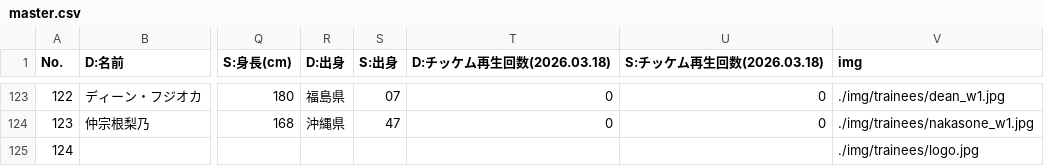
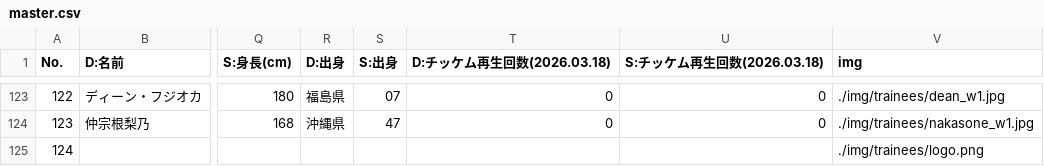
Before and after one commit to pickmeup-s/produce101-shinsekai-pick, a CSV file: data/master.csv, drawn as a sheet; only a part is shown, gaps mark what is left out; the diff names each change by its address in the sheet, - before the commit and + after, or states it on an @@ line.

Commit message:
Update master.csv

```diff
--- a/data/master.csv
+++ b/data/master.csv
-V125 (img): ./img/trainees/logo.jpg
+V125 (img): ./img/trainees/logo.png
```
